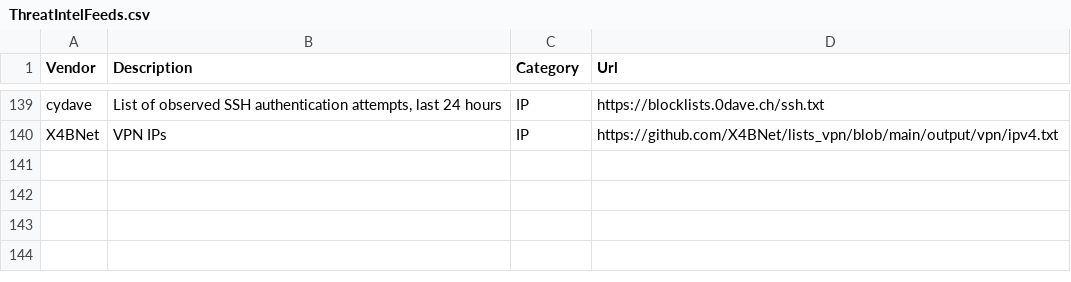
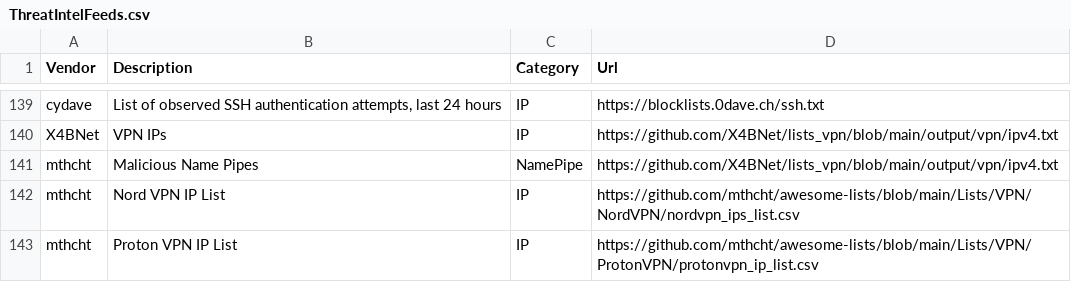
Before and after one commit to Bert-JanP/Open-Source-Threat-Intel-Feeds, a CSV file: ThreatIntelFeeds.csv, drawn as a sheet; only a part is shown, gaps mark what is left out; the diff names each change by its address in the sheet, - before the commit and + after, or states it on an @@ line.

Commit message:
Feed additions

```diff
--- a/ThreatIntelFeeds.csv
+++ b/ThreatIntelFeeds.csv
+row 141: mthcht | Malicious Name Pipes | NamePipe | https://github.com/X4BNet/lists_vpn/blob/main/output/vpn/ipv4.txt
+row 142: mthcht | Nord VPN IP List | IP | https://github.com/mthcht/awesome-lists/blob/main/Lists/VPN/NordVPN/nordvpn_ips_list.csv
+row 143: mthcht | Proton VPN IP List | IP | https://github.com/mthcht/awesome-lists/blob/main/Lists/VPN/ProtonVPN/protonvpn_ip_list.csv
```
Also changed, not shown: 3 other files.
